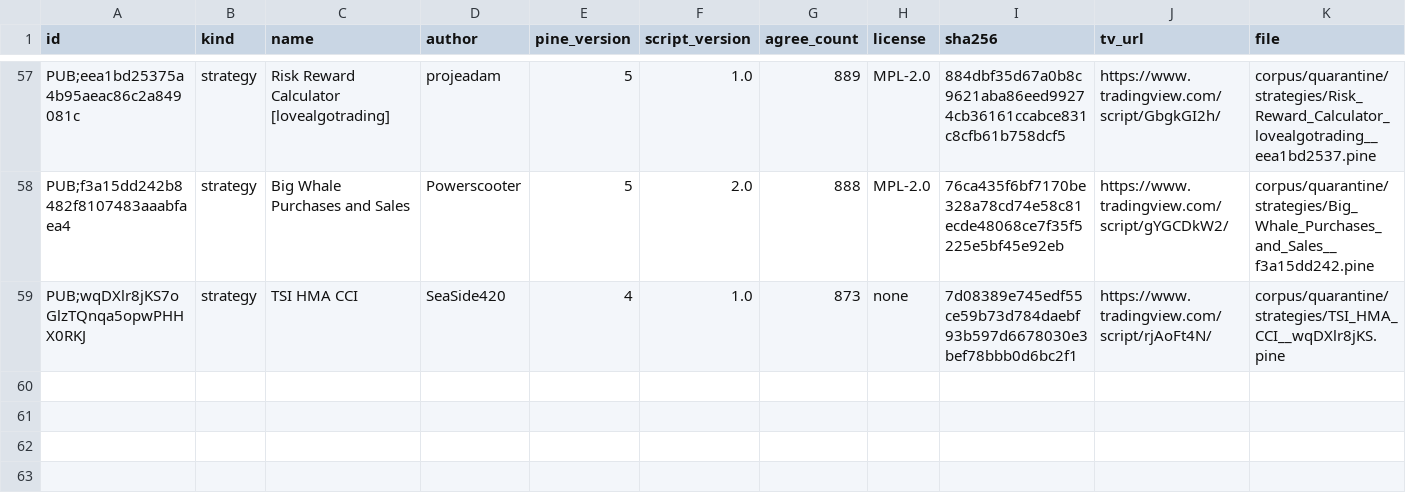
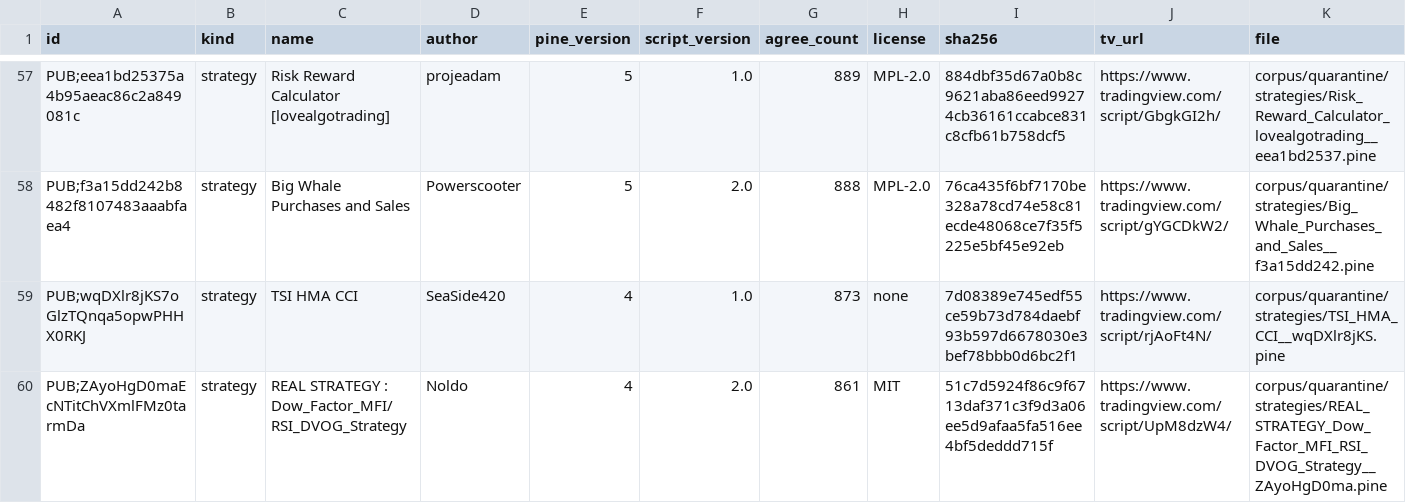
Before and after one commit to PyneSys/pyne-in-the-wild, a CSV file: corpus/quarantine/manifest.csv, drawn as a sheet; only a part is shown, gaps mark what is left out; rows hold the shown columns only; the diff names each change by its address in the sheet, - before the commit and + after, or states it on an @@ line.

```diff
--- a/corpus/quarantine/manifest.csv
+++ b/corpus/quarantine/manifest.csv
+row 60: PUB;ZAyoHgD0maEcNTitChVXmlFMz0tarmDa | strategy | REAL STRATEGY : Dow_Factor_MFI/RSI_DVOG_Strategy | Noldo | 4 | 2.0 | 861 | MIT | 51c7d5924f86c9f6713daf371c3f9d3a06ee5d9afaa5fa516ee4bf5deddd715f | https://www.tradingview.com/script/UpM8dzW4/ | corpus/quarantine/strategies/REAL_STRATEGY_Dow_Factor_MFI_RSI_DVOG_Strategy__ZAyoHgD0ma.pine
```
Also changed, not shown: corpus/manifest.csv, results/results.csv, 36 other files.
